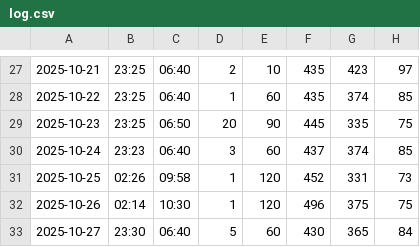
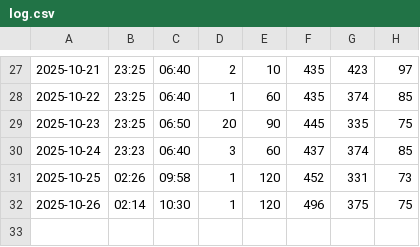
Before and after one commit to jackma-00/shuteye, a CSV file: data/log.csv, drawn as a sheet; only a part is shown, gaps mark what is left out; the diff names each change by its address in the sheet, - before the commit and + after, or states it on an @@ line.

Commit message:
removed todays entry

```diff
--- a/data/log.csv
+++ b/data/log.csv
-row 33: 2025-10-27 | 23:30 | 06:40 | 5 | 60 | 430 | 365 | 84
```
